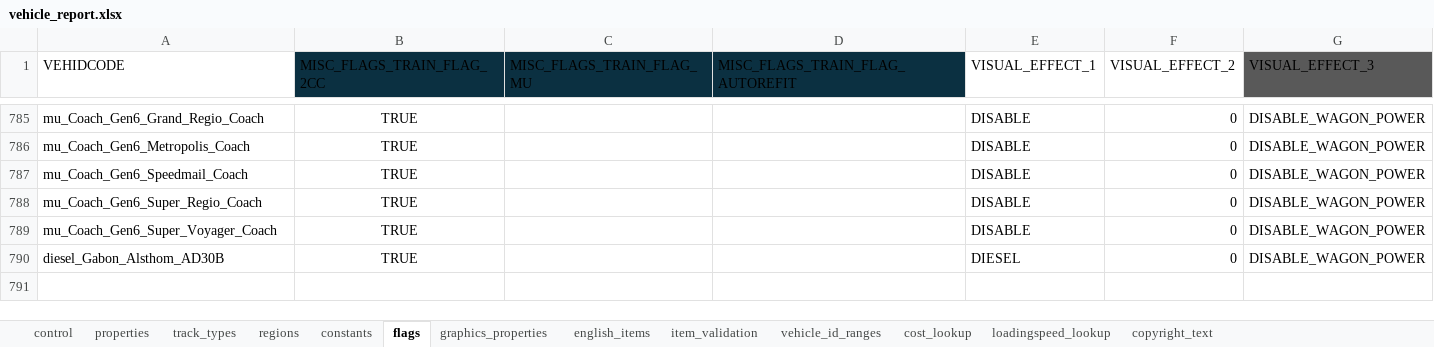
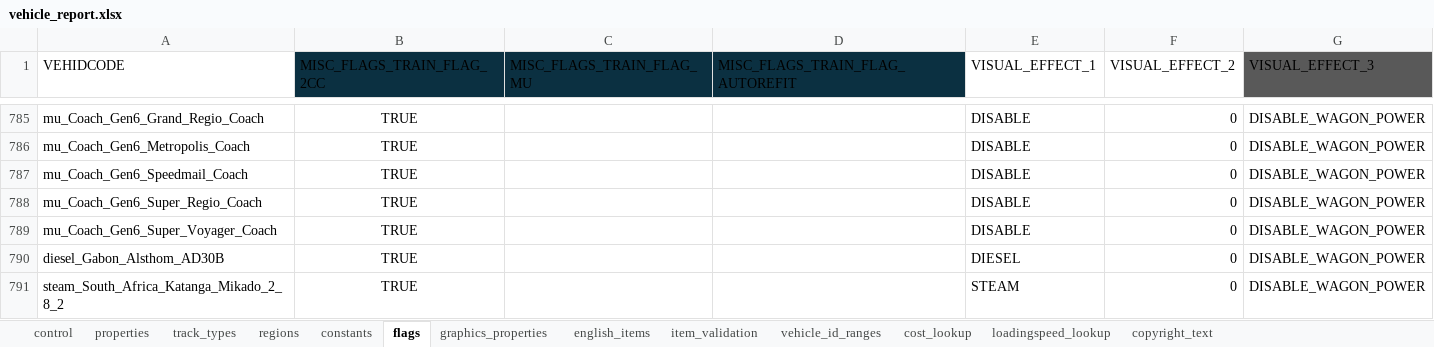
Before and after one commit to nemethviktor/2ccts_revival, an Excel workbook: tools/vehicle_report.xlsx, sheet flags, drawn as a sheet; only a part is shown, gaps mark what is left out; values as stored, in another font and other column widths than the file's, no borders; conditional formats and table styles not drawn; the diff names each change by its address in the sheet, - before the commit and + after, or states it on an @@ line.

Commit message:
Add Katanga Mikado 2-8-2

```diff
--- a/tools/vehicle_report.xlsx (sheet flags)
+++ b/tools/vehicle_report.xlsx (sheet flags)
+row 791: steam_South_Africa_Katanga_Mikado_2_8_2 | TRUE |  |  | STEAM | 0 | DISABLE_WAGON_POWER
```
Also changed, not shown: sheet properties, sheet graphics_properties, sheet control, sheet item_validation, sheet constants, sheet regions, 2 more sheets, 10 other files.
